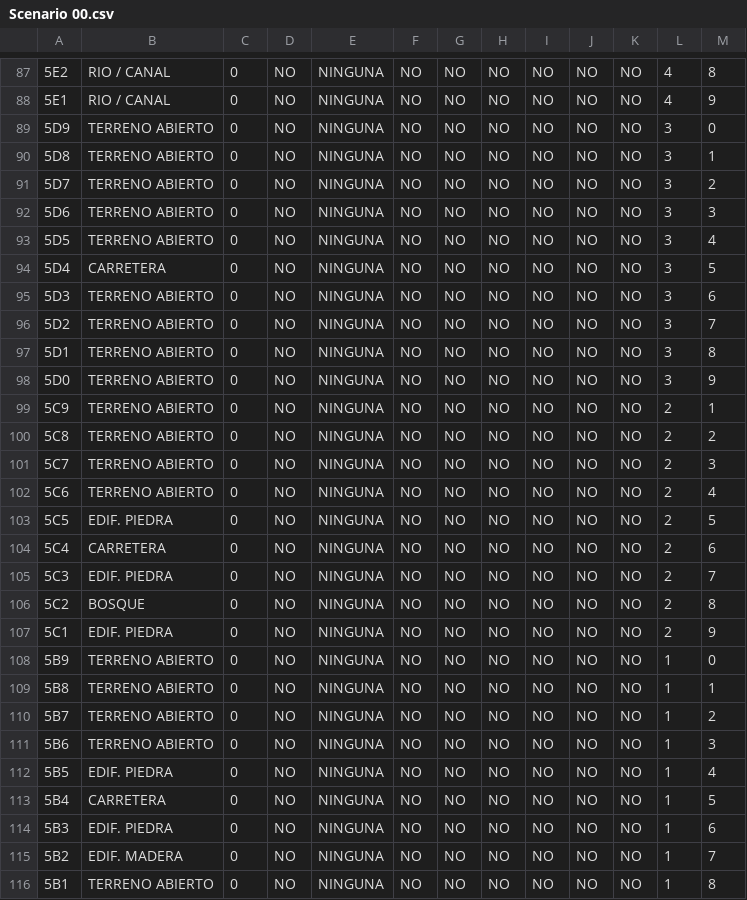
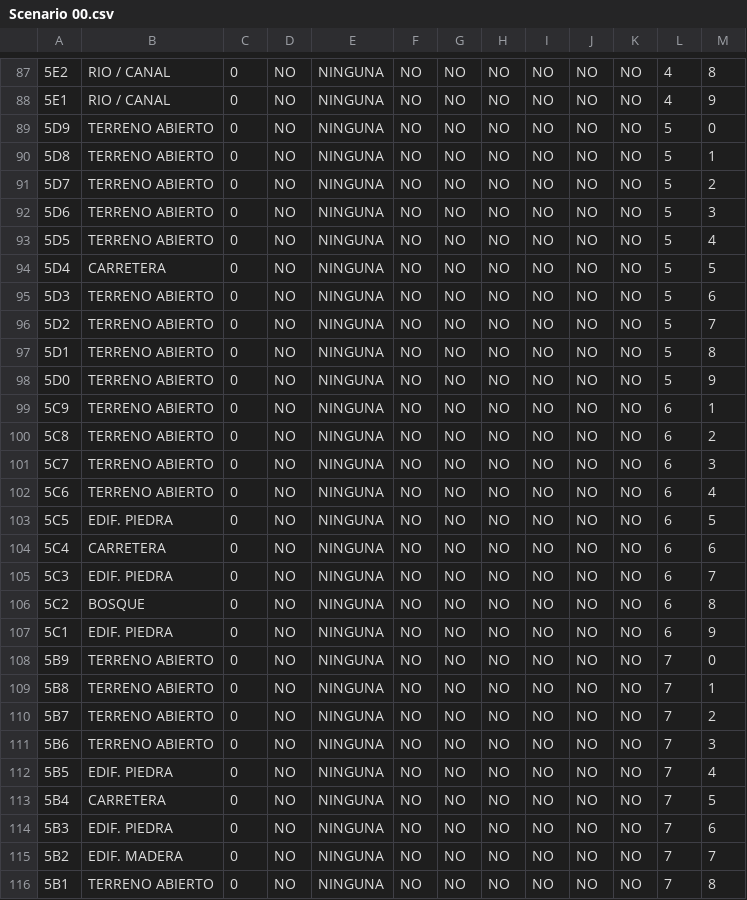
Before and after one commit to nemo968/wargame-ai, a CSV file: app/public/Scenario 00.csv, drawn as a sheet; only a part is shown, gaps mark what is left out; the diff covers the shown part only; the diff names each change by its address in the sheet, - before the commit and + after, or states it on an @@ line.

```diff
--- a/app/public/Scenario 00.csv
+++ b/app/public/Scenario 00.csv
-L89:L98: 3
+L89:L98: 5
-L99:L107: 2
+L99:L107: 6
-L108:L116: 1
+L108:L116: 7
```
Also changed, not shown: 48 edited cells elsewhere in this file, 5 other files.
